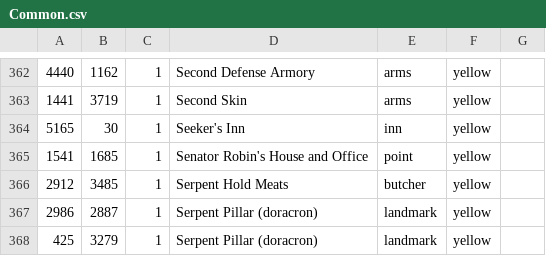
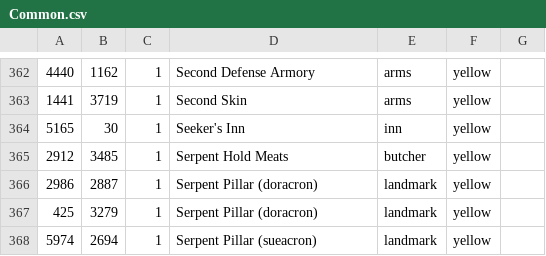
Before and after one commit to dallenwilson/ulr-markers, a CSV file: Common.csv, drawn as a sheet; only a part is shown, gaps mark what is left out; the shorter side is filled out with more unchanged rows.

Commit message:
Removed a senator.

```diff
--- a/Common.csv
+++ b/Common.csv
@@ -364,3 +364,2 @@
 5165,30,1,Seeker's Inn,inn,yellow
-1541,1685,1,Senator Robin's House and Office,point,yellow
 2912,3485,1,Serpent Hold Meats,butcher,yellow
```
